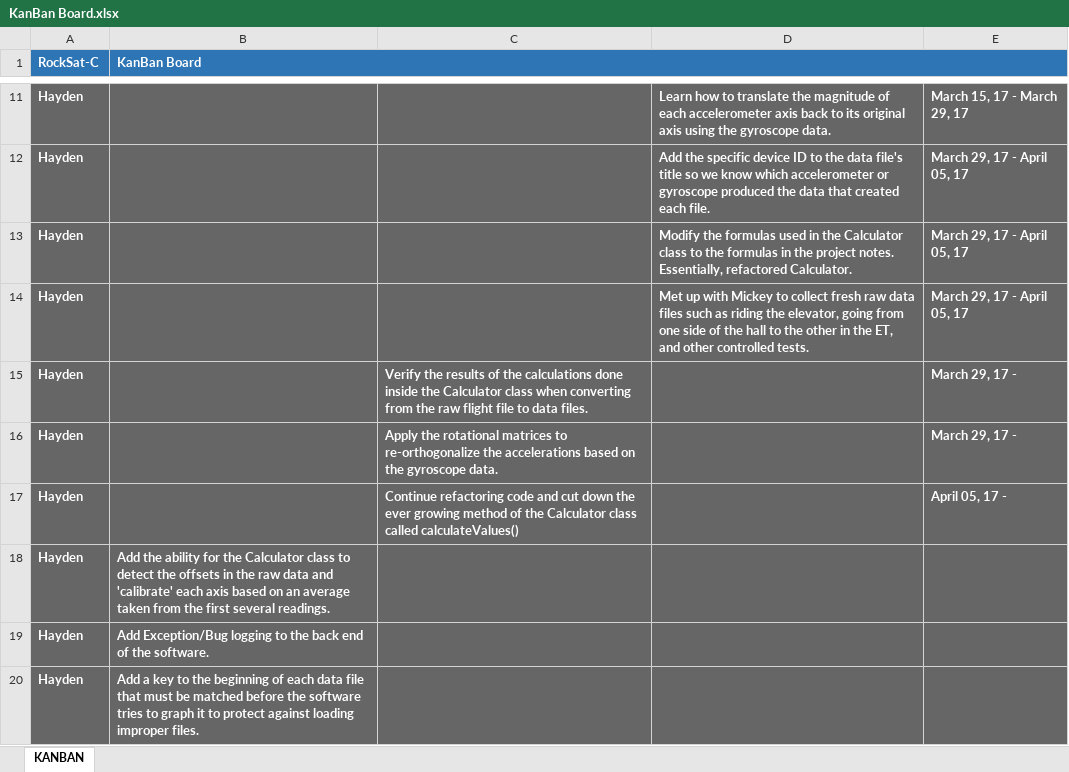
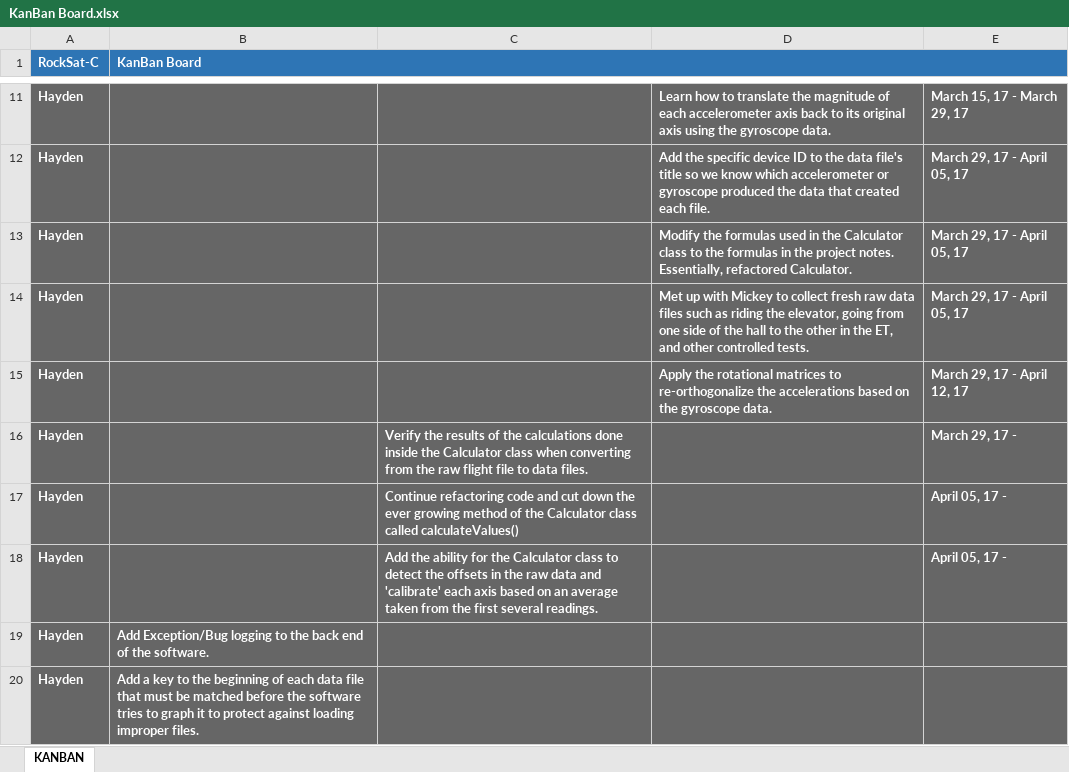
Before and after one commit to pandanii/RockSat-C_Public, an Excel workbook: KanBan Board.xlsx, sheet KANBAN, drawn as a sheet; only a part is shown, gaps mark what is left out; values as stored, in another font and other column widths than the file's, no borders; charts and pictures not drawn; removed rows and columns are numbered as before the commit, all else as after; the diff names each change by its address in the sheet, - before the commit and + after, or states it on an @@ line.

Commit message:
Add files via upload
Updated the KanBan with Hayden's changes, all classes now use double's instead of floats, and Calculator now uses rotational matrices to re-orthogonalize the accelerations based on the gyroscope angles.

```diff
--- a/KanBan Board.xlsx (sheet KANBAN)
+++ b/KanBan Board.xlsx (sheet KANBAN)
+row 15: Hayden |  |  | Apply the rotational matrices to re-orthogonalize the accelerations based on the gyroscope data. | March 29, 17 - April 12, 17
-row 16: Hayden |  | Apply the rotational matrices to re-orthogonalize the accelerations based on the gyroscope data. |  | March 29, 17 -
-row 18: Hayden | Add the ability for the Calculator class to detect the offsets in the raw data and 'calibrate' each axis based on an average taken from the first several readings.
+row 18: Hayden |  | Add the ability for the Calculator class to detect the offsets in the raw data and 'calibrate' each axis based on an average taken from the first several readings. |  | April 05, 17 -
```
Also changed, not shown: 4 other files.
